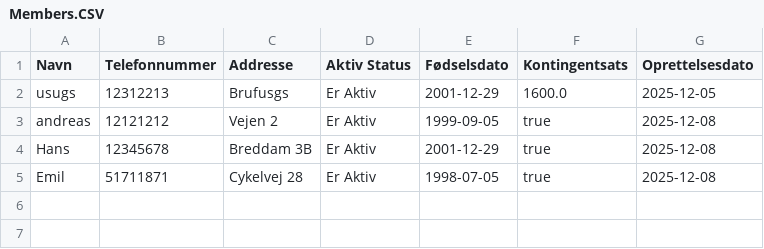
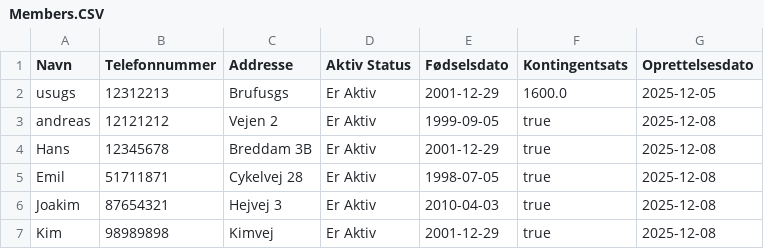
Before and after one commit to goegl/Delfinen-gruppe-2, a CSV file: Members.CSV, drawn as a sheet.

```diff
--- a/Members.CSV
+++ b/Members.CSV
@@ -5 +5,3 @@ Hans,12345678,Breddam 3B,Er Aktiv,2001-12-29,true,2025-12-08,
 Emil,51711871,Cykelvej 28,Er Aktiv,1998-07-05,true,2025-12-08,
+Joakim,87654321,Hejvej 3,Er Aktiv,2010-04-03,true,2025-12-08,
+Kim,98989898,Kimvej,Er Aktiv,2001-12-29,true,2025-12-08,
```
Also changed, not shown: 6 other files.
